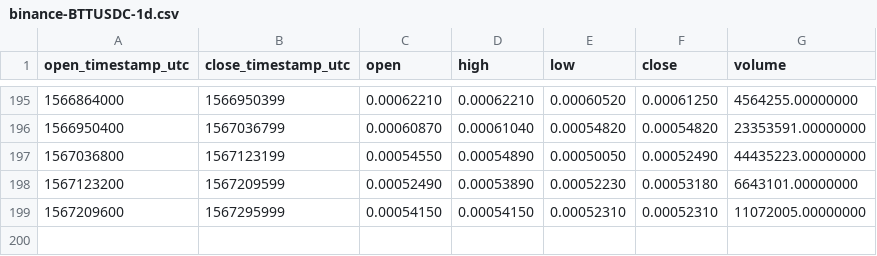
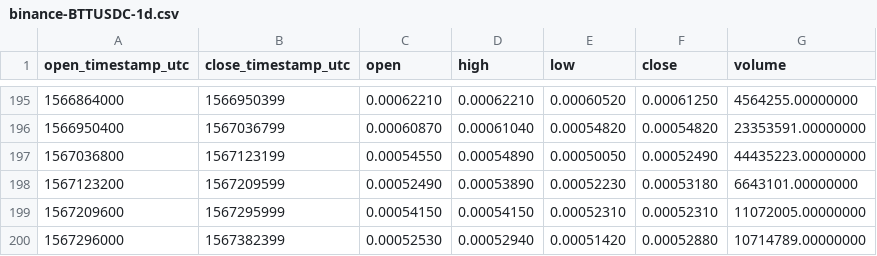
Before and after one commit to cryptobigbro/binance-BTTUSDC, a CSV file: binance-BTTUSDC-1d.csv, drawn as a sheet; only a part is shown, gaps mark what is left out.

```diff
--- a/binance-BTTUSDC-1d.csv
+++ b/binance-BTTUSDC-1d.csv
@@ -199 +199,2 @@ open_timestamp_utc,close_timestamp_utc,open,high,low,close,volume
 1567209600,1567295999,0.00054150,0.00054150,0.00052310,0.00052310,11072005.00000000
+1567296000,1567382399,0.00052530,0.00052940,0.00051420,0.00052880,10714789.00000000
```
Also changed, not shown: binance-BTTUSDC-1h.csv.
